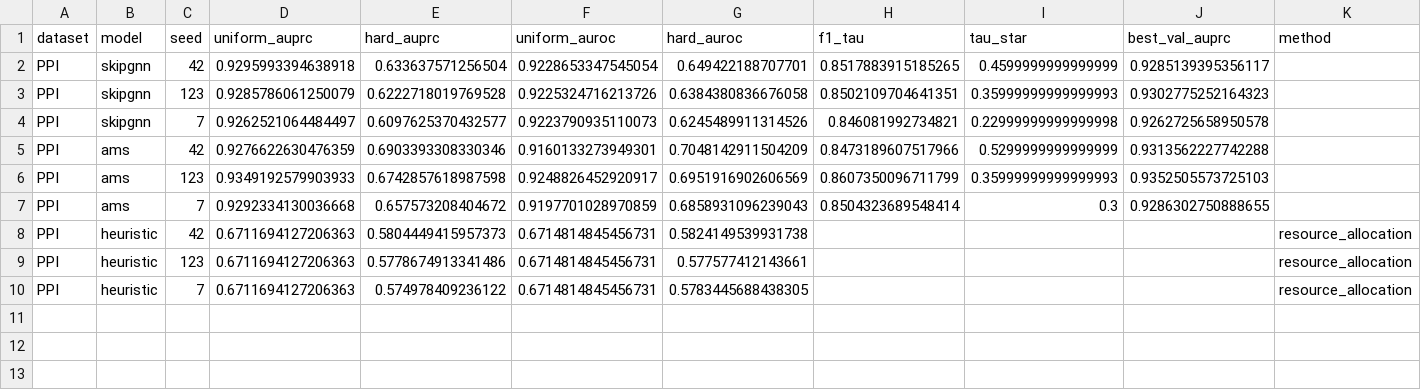
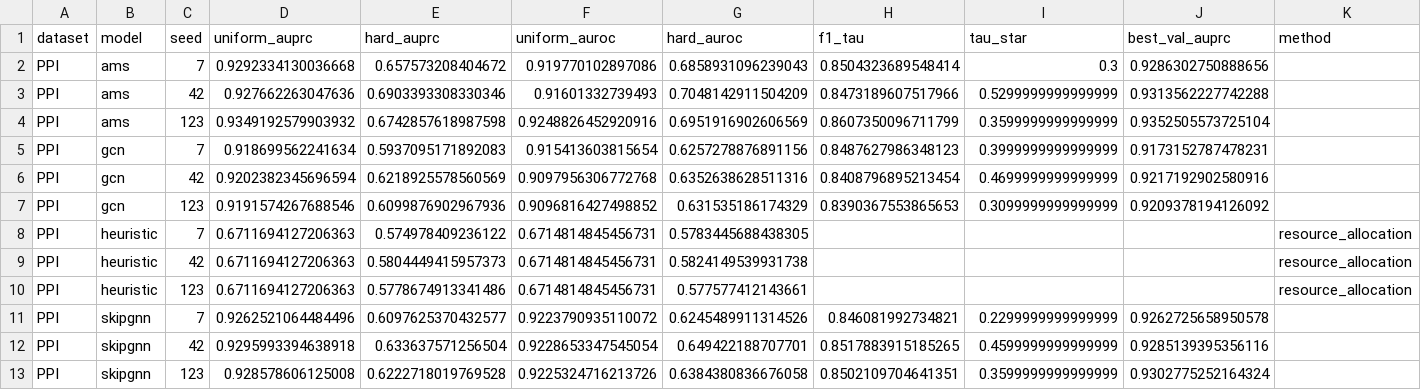
Before and after one commit to aryonmt/finalProject, a CSV file: results/PPI/benchmark.csv, drawn as a sheet.

```diff
--- a/results/PPI/benchmark.csv
+++ b/results/PPI/benchmark.csv
@@ -1,10 +1,13 @@
 dataset,model,seed,uniform_auprc,hard_auprc,uniform_auroc,hard_auroc,f1_tau,tau_star,best_val_auprc,method
-PPI,skipgnn,42,0.9295993394638918,0.633637571256504,0.9228653347545054,0.649422188707701,0.8517883915185265,0.4599999999999999,0.9285139395356117,
-PPI,skipgnn,123,0.9285786061250079,0.6222718019769528,0.9225324716213726,0.6384380836676058,0.8502109704641351,0.35999999999999993,0.9302775252164323,
-PPI,skipgnn,7,0.9262521064484497,0.6097625370432577,0.9223790935110073,0.6245489911314526,0.846081992734821,0.22999999999999998,0.9262725658950578,
-PPI,ams,42,0.9276622630476359,0.6903393308330346,0.9160133273949301,0.7048142911504209,0.8473189607517966,0.5299999999999999,0.9313562227742288,
-PPI,ams,123,0.9349192579903933,0.6742857618987598,0.9248826452920917,0.6951916902606569,0.8607350096711799,0.35999999999999993,0.9352505573725103,
-PPI,ams,7,0.9292334130036668,0.657573208404672,0.9197701028970859,0.6858931096239043,0.8504323689548414,0.3,0.9286302750888655,
+PPI,ams,7,0.9292334130036668,0.657573208404672,0.919770102897086,0.6858931096239043,0.8504323689548414,0.3,0.9286302750888656,
+PPI,ams,42,0.927662263047636,0.6903393308330346,0.91601332739493,0.7048142911504209,0.8473189607517966,0.5299999999999999,0.9313562227742288,
+PPI,ams,123,0.9349192579903932,0.6742857618987598,0.9248826452920916,0.6951916902606569,0.8607350096711799,0.3599999999999999,0.9352505573725104,
+PPI,gcn,7,0.918699562241634,0.5937095171892083,0.915413603815654,0.6257278876891156,0.8487627986348123,0.3999999999999999,0.9173152787478231,
+PPI,gcn,42,0.9202382345696594,0.6218925578560569,0.9097956306772768,0.6352638628511316,0.8408796895213454,0.4699999999999999,0.9217192902580916,
+PPI,gcn,123,0.9191574267688546,0.6099876902967936,0.9096816427498852,0.631535186174329,0.8390367553865653,0.3099999999999999,0.9209378194126092,
+PPI,heuristic,7,0.6711694127206363,0.574978409236122,0.6714814845456731,0.5783445688438305,,,,resource_allocation
 PPI,heuristic,42,0.6711694127206363,0.5804449415957373,0.6714814845456731,0.5824149539931738,,,,resource_allocation
 PPI,heuristic,123,0.6711694127206363,0.5778674913341486,0.6714814845456731,0.577577412143661,,,,resource_allocation
-PPI,heuristic,7,0.6711694127206363,0.574978409236122,0.6714814845456731,0.5783445688438305,,,,resource_allocation
+PPI,skipgnn,7,0.9262521064484496,0.6097625370432577,0.9223790935110072,0.6245489911314526,0.846081992734821,0.2299999999999999,0.9262725658950578,
+PPI,skipgnn,42,0.9295993394638918,0.633637571256504,0.9228653347545054,0.649422188707701,0.8517883915185265,0.4599999999999999,0.9285139395356116,
+PPI,skipgnn,123,0.928578606125008,0.6222718019769528,0.9225324716213726,0.6384380836676058,0.8502109704641351,0.3599999999999999,0.9302775252164324,
```
Also changed, not shown: results/DDI/benchmark.csv, results/DTI/benchmark.csv, 37 other files.
